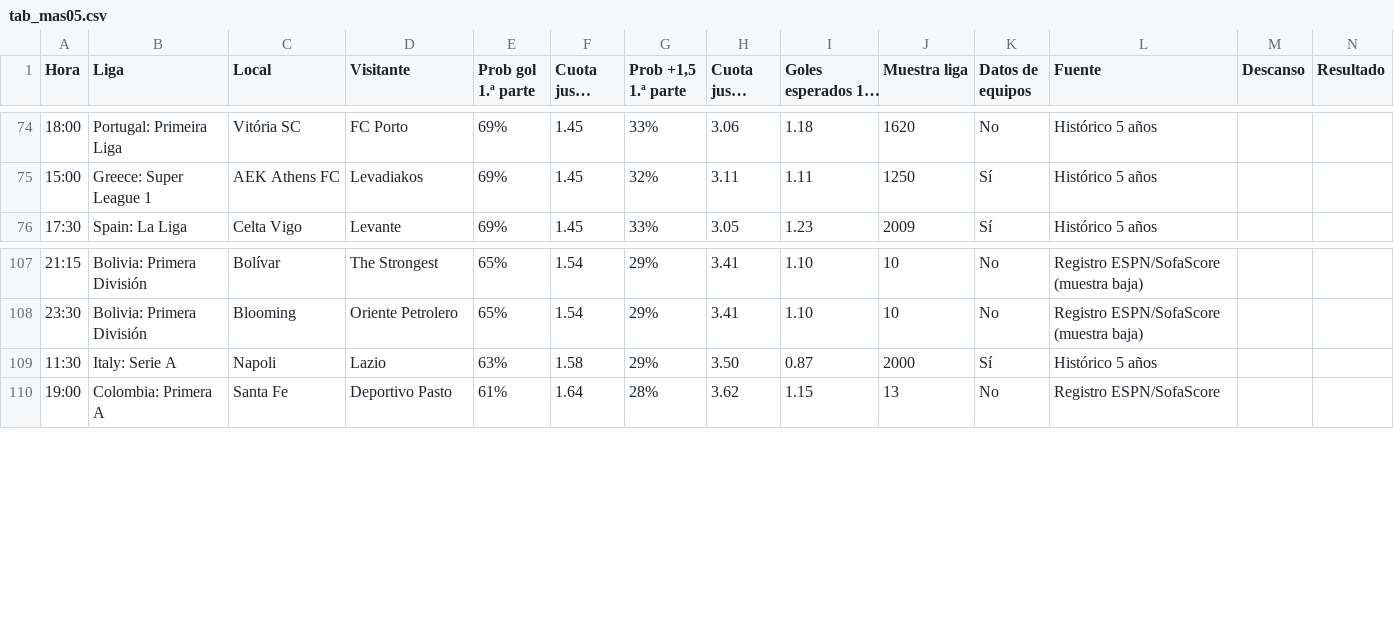
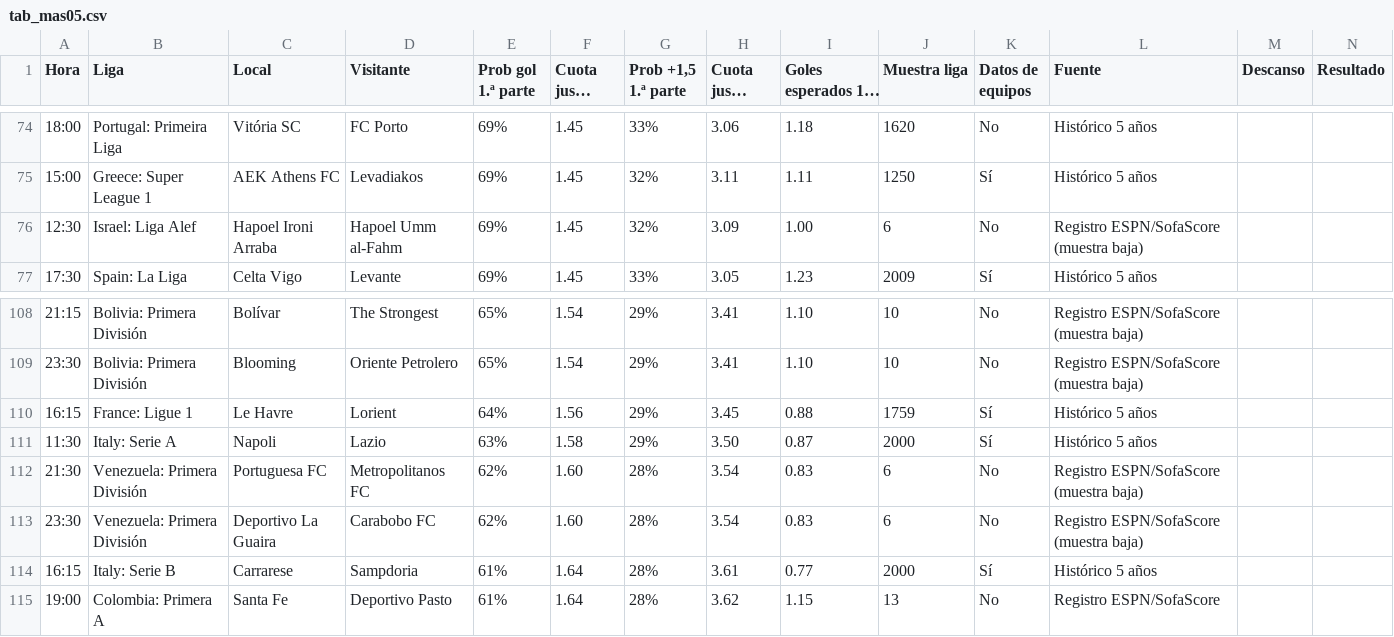
Before and after one commit to angelo4848/angelo-analytics, a CSV file: data/tab_mas05.csv, drawn as a sheet; only a part is shown, gaps mark what is left out; long unchanged cells end in …; the diff names each change by its address in the sheet, - before the commit and + after, or states it on an @@ line.

```diff
--- a/data/tab_mas05.csv
+++ b/data/tab_mas05.csv
+row 76: 12:30 | Israel: Liga Alef | Hapoel Ironi Arraba | Hapoel Umm al-Fahm | 69% | 1.45 | 32% | 3.09 | 1.00 | 6 | No | Registro ESPN/SofaScore (muestra baja)
+row 110: 16:15 | France: Ligue 1 | Le Havre | Lorient | 64% | 1.56 | 29% | 3.45 | 0.88 | 1759 | Sí | Histórico 5 años
+row 112: 21:30 | Venezuela: Primera División | Portuguesa FC | Metropolitanos FC | 62% | 1.60 | 28% | 3.54 | 0.83 | 6 | No | Registro ESPN/SofaScore (muestra baja)
+row 113: 23:30 | Venezuela: Primera División | Deportivo La Guaira | Carabobo FC | 62% | 1.60 | 28% | 3.54 | 0.83 | 6 | No | Registro ESPN/SofaScore (muestra baja)
+row 114: 16:15 | Italy: Serie B | Carrarese | Sampdoria | 61% | 1.64 | 28% | 3.61 | 0.77 | 2000 | Sí | Histórico 5 años
```
Also changed, not shown: data/tab_corners.csv, data/tab_menos05.csv, 2 other files.
